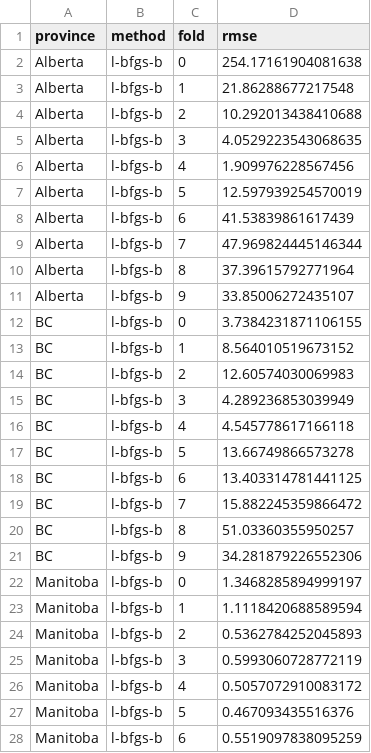
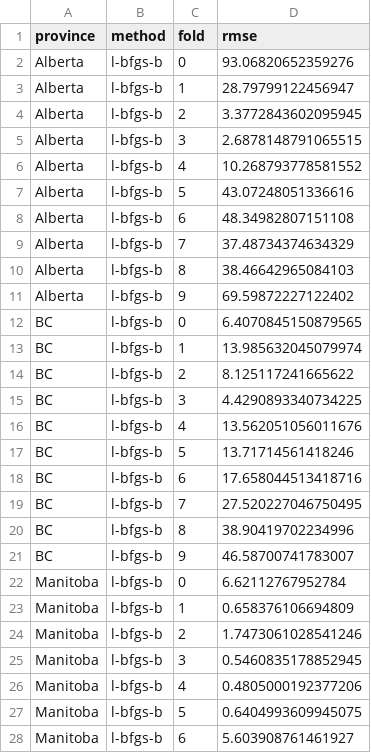
Before and after one commit to Quang-Vinh/covid-prediction, a CSV file: models/seir_cross_val_scores.csv, drawn as a sheet; only a part is shown; the diff covers the shown part only.

Commit message:
Fix bug with region model and rerun models

```diff
--- a/models/seir_cross_val_scores.csv
+++ b/models/seir_cross_val_scores.csv
@@ -1,28 +1,28 @@
 province,method,fold,rmse
-Alberta,l-bfgs-b,0,254.17161904081638
-Alberta,l-bfgs-b,1,21.86288677217548
-Alberta,l-bfgs-b,2,10.292013438410688
-Alberta,l-bfgs-b,3,4.0529223543068635
-Alberta,l-bfgs-b,4,1.909976228567456
-Alberta,l-bfgs-b,5,12.597939254570019
-Alberta,l-bfgs-b,6,41.53839861617439
-Alberta,l-bfgs-b,7,47.969824445146344
-Alberta,l-bfgs-b,8,37.39615792771964
-Alberta,l-bfgs-b,9,33.85006272435107
-BC,l-bfgs-b,0,3.7384231871106155
-BC,l-bfgs-b,1,8.564010519673152
-BC,l-bfgs-b,2,12.60574030069983
-BC,l-bfgs-b,3,4.289236853039949
-BC,l-bfgs-b,4,4.545778617166118
-BC,l-bfgs-b,5,13.66749866573278
-BC,l-bfgs-b,6,13.403314781441125
-BC,l-bfgs-b,7,15.882245359866472
-BC,l-bfgs-b,8,51.03360355950257
-BC,l-bfgs-b,9,34.281879226552306
-Manitoba,l-bfgs-b,0,1.3468285894999197
-Manitoba,l-bfgs-b,1,1.1118420688589594
-Manitoba,l-bfgs-b,2,0.5362784252045893
-Manitoba,l-bfgs-b,3,0.5993060728772119
-Manitoba,l-bfgs-b,4,0.5057072910083172
-Manitoba,l-bfgs-b,5,0.467093435516376
-Manitoba,l-bfgs-b,6,0.5519097838095259
+Alberta,l-bfgs-b,0,93.06820652359276
+Alberta,l-bfgs-b,1,28.79799122456947
+Alberta,l-bfgs-b,2,3.3772843602095945
+Alberta,l-bfgs-b,3,2.6878148791065515
+Alberta,l-bfgs-b,4,10.268793778581552
+Alberta,l-bfgs-b,5,43.07248051336616
+Alberta,l-bfgs-b,6,48.34982807151108
+Alberta,l-bfgs-b,7,37.48734374634329
+Alberta,l-bfgs-b,8,38.46642965084103
+Alberta,l-bfgs-b,9,69.59872227122402
+BC,l-bfgs-b,0,6.4070845150879565
+BC,l-bfgs-b,1,13.985632045079974
+BC,l-bfgs-b,2,8.125117241665622
+BC,l-bfgs-b,3,4.4290893340734225
+BC,l-bfgs-b,4,13.562051056011676
+BC,l-bfgs-b,5,13.71714561418246
+BC,l-bfgs-b,6,17.658044513418716
+BC,l-bfgs-b,7,27.520227046750495
+BC,l-bfgs-b,8,38.90419702234996
+BC,l-bfgs-b,9,46.58700741783007
+Manitoba,l-bfgs-b,0,6.62112767952784
+Manitoba,l-bfgs-b,1,0.658376106694809
+Manitoba,l-bfgs-b,2,1.7473061028541246
+Manitoba,l-bfgs-b,3,0.5460835178852945
+Manitoba,l-bfgs-b,4,0.4805000192377206
+Manitoba,l-bfgs-b,5,0.6404993609945075
+Manitoba,l-bfgs-b,6,5.603908761461927
```
Also changed, not shown: 113 edited cells elsewhere in this file, 1 other file.
